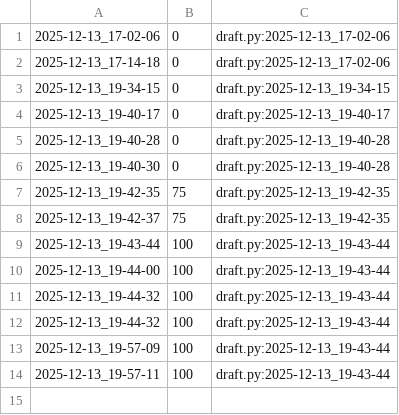
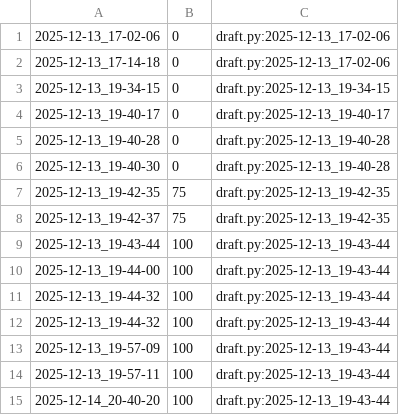
Before and after one commit to qxcode-course/poo-dd-ab-bloco-e-brenaalmir, a CSV file: .tko/track/poo@estacionamento/track.csv, drawn as a sheet; the diff names each change by its address in the sheet, - before the commit and + after, or states it on an @@ line.

```diff
--- a/.tko/track/poo@estacionamento/track.csv
+++ b/.tko/track/poo@estacionamento/track.csv
+row 15: 2025-12-14_20-40-20 | 100 | draft.py:2025-12-13_19-43-44
```
Also changed, not shown: 9 other files.
